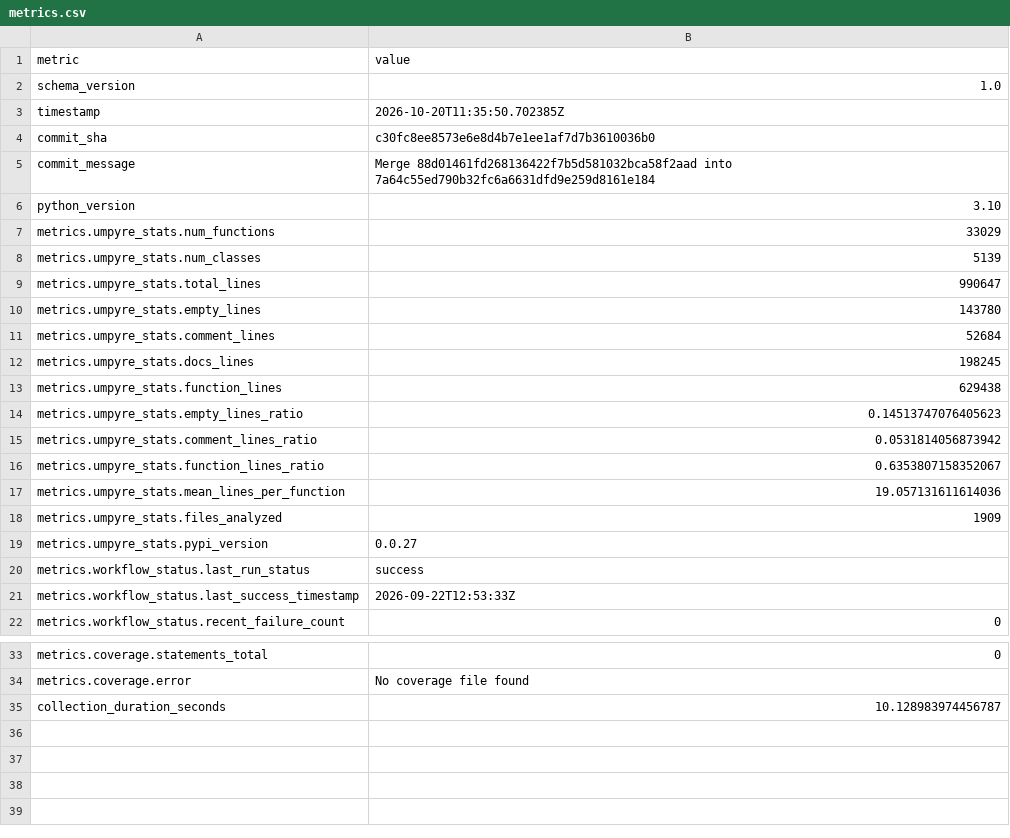
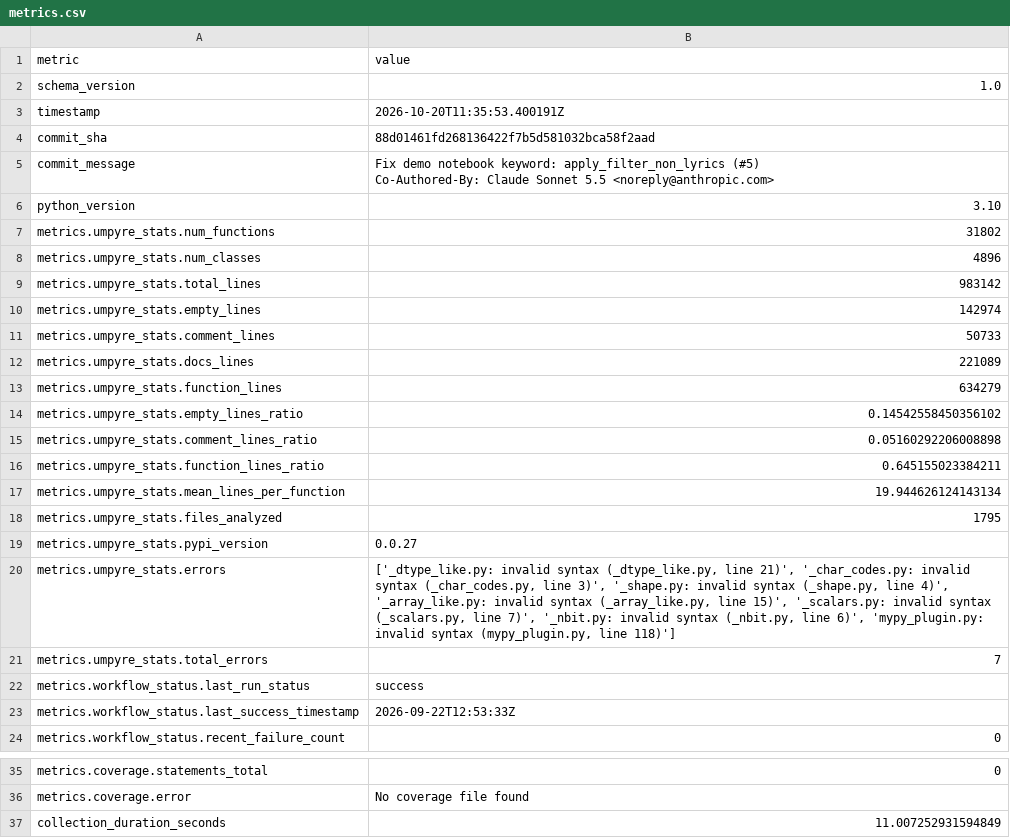
Before and after one commit to thorwhalen/sung, a CSV file: metrics.csv, drawn as a sheet; only a part is shown, gaps mark what is left out.

Commit message:
Update metrics for 88d0146

```diff
--- a/metrics.csv
+++ b/metrics.csv
@@ -2,19 +2,23 @@ metric,value
 schema_version,1.0
-timestamp,2026-10-20T11:35:50.702385Z
-commit_sha,c30fc8ee8573e6e8d4b7e1ee1af7d7b3610036b0
-commit_message,Merge 88d01461fd268136422f7b5d581032bca58f2aad into 7a64c55ed790b32fc6a6631dfd9e259d8161e184
+timestamp,2026-10-20T11:35:53.400191Z
+commit_sha,88d01461fd268136422f7b5d581032bca58f2aad
+commit_message,"Fix demo notebook keyword: apply_filter_non_lyrics (#5)
+
+Co-Authored-By: Claude Sonnet 5.5 <noreply@anthropic.com>"
 python_version,3.10
-metrics.umpyre_stats.num_functions,33029
-metrics.umpyre_stats.num_classes,5139
-metrics.umpyre_stats.total_lines,990647
-metrics.umpyre_stats.empty_lines,143780
-metrics.umpyre_stats.comment_lines,52684
-metrics.umpyre_stats.docs_lines,198245
-metrics.umpyre_stats.function_lines,629438
-metrics.umpyre_stats.empty_lines_ratio,0.14513747076405623
-metrics.umpyre_stats.comment_lines_ratio,0.0531814056873942
-metrics.umpyre_stats.function_lines_ratio,0.6353807158352067
-metrics.umpyre_stats.mean_lines_per_function,19.057131611614036
-metrics.umpyre_stats.files_analyzed,1909
+metrics.umpyre_stats.num_functions,31802
+metrics.umpyre_stats.num_classes,4896
+metrics.umpyre_stats.total_lines,983142
+metrics.umpyre_stats.empty_lines,142974
+metrics.umpyre_stats.comment_lines,50733
+metrics.umpyre_stats.docs_lines,221089
+metrics.umpyre_stats.function_lines,634279
+metrics.umpyre_stats.empty_lines_ratio,0.14542558450356102
+metrics.umpyre_stats.comment_lines_ratio,0.05160292206008898
+metrics.umpyre_stats.function_lines_ratio,0.645155023384211
+metrics.umpyre_stats.mean_lines_per_function,19.944626124143134
+metrics.umpyre_stats.files_analyzed,1795
 metrics.umpyre_stats.pypi_version,0.0.27
+metrics.umpyre_stats.errors,"['_dtype_like.py: invalid syntax (_dtype_like.py, line 21)', '_char_codes.py: invalid syntax (_char_codes.py, line 3)', '_shape.py: invalid syntax (_shape.py, line 4)', '_array_like.py: invalid syntax (_array_like.py, line 15)', '_scalars.py: invalid syntax (_scalars.py, line 7)', '_nbit.py: invalid syntax (_nbit.py, line 6)', 'mypy_plugin.py: invalid syntax (mypy_plugin.py, line 118)']"
+metrics.umpyre_stats.total_errors,7
 metrics.workflow_status.last_run_status,success
@@ -38,2 +42,2 @@ metrics.coverage.statements_total,0
 metrics.coverage.error,No coverage file found
-collection_duration_seconds,10.128983974456787
+collection_duration_seconds,11.007252931594849
```
Also changed, not shown: 2 other files.
